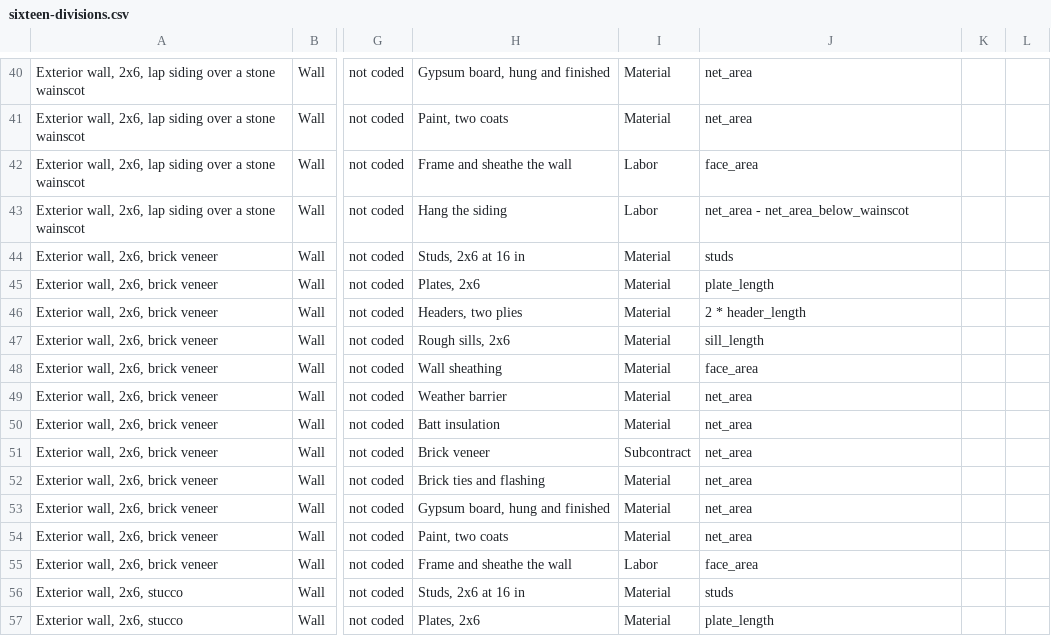
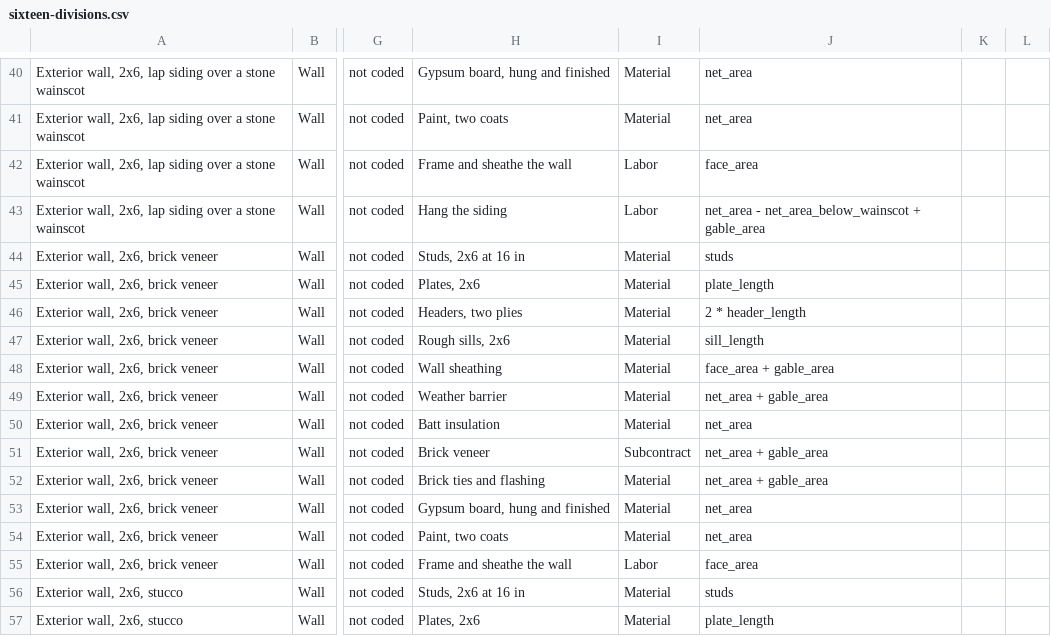
Before and after one commit to Bitumenmachina/roofnerd, a CSV file: plumbline/library/sixteen-divisions.csv, drawn as a sheet; only a part is shown, gaps mark what is left out; the diff covers the shown part only; the diff names each change by its address in the sheet, - before the commit and + after, or states it on an @@ line.

```diff
--- a/plumbline/library/sixteen-divisions.csv
+++ b/plumbline/library/sixteen-divisions.csv
-J43: net_area - net_area_below_wainscot
+J43: net_area - net_area_below_wainscot + gable_area
-J48: face_area
+J48: face_area + gable_area
-J49: net_area
+J49: net_area + gable_area
-J51:J52: net_area
+J51:J52: net_area + gable_area
```
Also changed, not shown: 10 edited cells elsewhere in this file, 14 other files.
